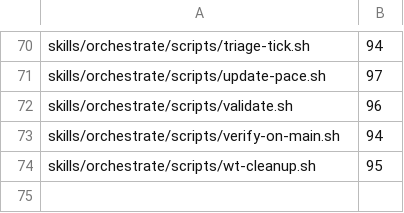
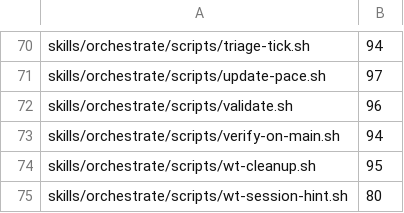
Before and after one commit to kaeawc/waaagh, a TSV file: dev/coverage-floor.tsv, drawn as a sheet; only a part is shown, gaps mark what is left out.

```diff
--- a/dev/coverage-floor.tsv
+++ b/dev/coverage-floor.tsv
@@ -74 +74,2 @@ skills/orchestrate/scripts/verify-on-main.sh	94
 skills/orchestrate/scripts/wt-cleanup.sh	95
+skills/orchestrate/scripts/wt-session-hint.sh	80
```
Also changed, not shown: 5 other files.
